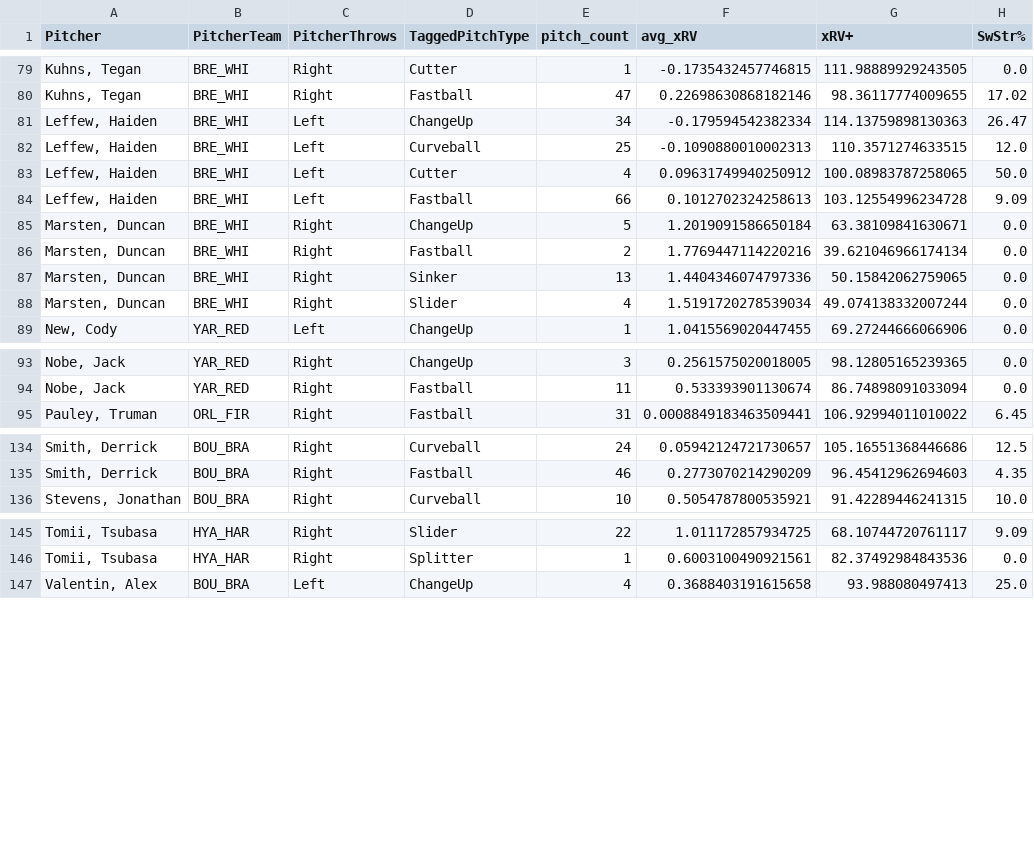
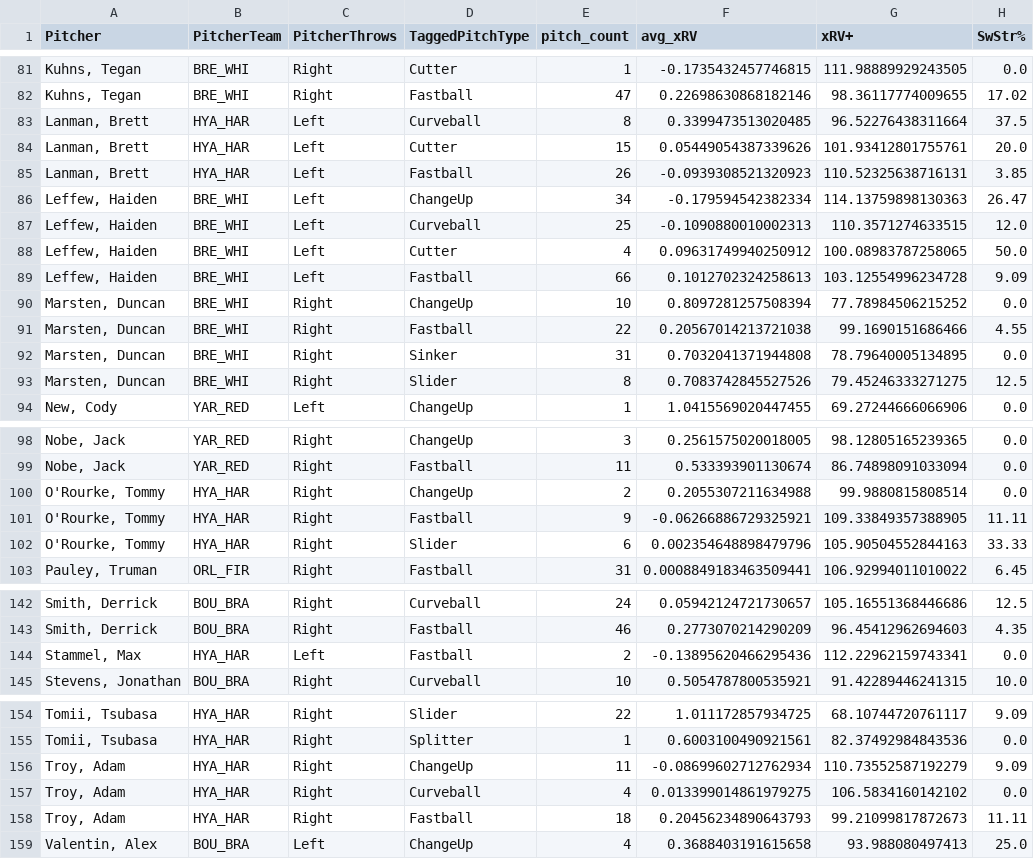
Before and after one commit to ChapCunningham/BrewsterPitching, a CSV file: Brewster_2025_xRV+.csv, drawn as a sheet; only a part is shown, gaps mark what is left out; the diff covers the shown part only.

```diff
--- a/Brewster_2025_xRV+.csv
+++ b/Brewster_2025_xRV+.csv
@@ -80,2 +82,5 @@ Pitcher,PitcherTeam,PitcherThrows,TaggedPitchType,pitch_count,avg_xRV,xRV+,SwStr
 "Kuhns, Tegan",BRE_WHI,Right,Fastball,47,0.22698630868182146,98.36117774009655,17.02
+"Lanman, Brett",HYA_HAR,Left,Curveball,8,0.3399473513020485,96.52276438311664,37.5
+"Lanman, Brett",HYA_HAR,Left,Cutter,15,0.05449054387339626,101.93412801755761,20.0
+"Lanman, Brett",HYA_HAR,Left,Fastball,26,-0.0939308521320923,110.52325638716131,3.85
 "Leffew, Haiden",BRE_WHI,Left,ChangeUp,34,-0.179594542382334,114.13759898130363,26.47
@@ -84,6 +89,6 @@ Pitcher,PitcherTeam,PitcherThrows,TaggedPitchType,pitch_count,avg_xRV,xRV+,SwStr
 "Leffew, Haiden",BRE_WHI,Left,Fastball,66,0.1012702324258613,103.12554996234728,9.09
-"Marsten, Duncan",BRE_WHI,Right,ChangeUp,5,1.2019091586650184,63.38109841630671,0.0
-"Marsten, Duncan",BRE_WHI,Right,Fastball,2,1.7769447114220216,39.621046966174134,0.0
-"Marsten, Duncan",BRE_WHI,Right,Sinker,13,1.4404346074797336,50.15842062759065,0.0
-"Marsten, Duncan",BRE_WHI,Right,Slider,4,1.5191720278539034,49.074138332007244,0.0
+"Marsten, Duncan",BRE_WHI,Right,ChangeUp,10,0.8097281257508394,77.78984506215252,0.0
+"Marsten, Duncan",BRE_WHI,Right,Fastball,22,0.20567014213721038,99.1690151686466,4.55
+"Marsten, Duncan",BRE_WHI,Right,Sinker,31,0.7032041371944808,78.79640005134895,0.0
+"Marsten, Duncan",BRE_WHI,Right,Slider,8,0.7083742845527526,79.45246333271275,12.5
 "New, Cody",YAR_RED,Left,ChangeUp,1,1.0415569020447455,69.27244666066906,0.0
@@ -94,2 +99,5 @@ Pitcher,PitcherTeam,PitcherThrows,TaggedPitchType,pitch_count,avg_xRV,xRV+,SwStr
 "Nobe, Jack",YAR_RED,Right,Fastball,11,0.533393901130674,86.74898091033094,0.0
+"O'Rourke, Tommy",HYA_HAR,Right,ChangeUp,2,0.2055307211634988,99.9880815808514,0.0
+"O'Rourke, Tommy",HYA_HAR,Right,Fastball,9,-0.06266886729325921,109.33849357388905,11.11
+"O'Rourke, Tommy",HYA_HAR,Right,Slider,6,0.002354648898479796,105.90504552844163,33.33
 "Pauley, Truman",ORL_FIR,Right,Fastball,31,0.0008849183463509441,106.92994011010022,6.45
@@ -135,2 +143,3 @@ Pitcher,PitcherTeam,PitcherThrows,TaggedPitchType,pitch_count,avg_xRV,xRV+,SwStr
 "Smith, Derrick",BOU_BRA,Right,Fastball,46,0.2773070214290209,96.45412962694603,4.35
+"Stammel, Max",HYA_HAR,Left,Fastball,2,-0.13895620466295436,112.22962159743341,0.0
 "Stevens, Jonathan",BOU_BRA,Right,Curveball,10,0.5054787800535921,91.42289446241315,10.0
@@ -146,2 +155,5 @@ Pitcher,PitcherTeam,PitcherThrows,TaggedPitchType,pitch_count,avg_xRV,xRV+,SwStr
 "Tomii, Tsubasa",HYA_HAR,Right,Splitter,1,0.6003100490921561,82.37492984843536,0.0
+"Troy, Adam",HYA_HAR,Right,ChangeUp,11,-0.08699602712762934,110.73552587192279,9.09
+"Troy, Adam",HYA_HAR,Right,Curveball,4,0.013399014861979275,106.5834160142102,0.0
+"Troy, Adam",HYA_HAR,Right,Fastball,18,0.20456234890643793,99.21099817872673,11.11
 "Valentin, Alex",BOU_BRA,Left,ChangeUp,4,0.3688403191615658,93.988080497413,25.0
```
Also changed, not shown: 2 added rows and 58 edited cells elsewhere in this file, 2 other files.
